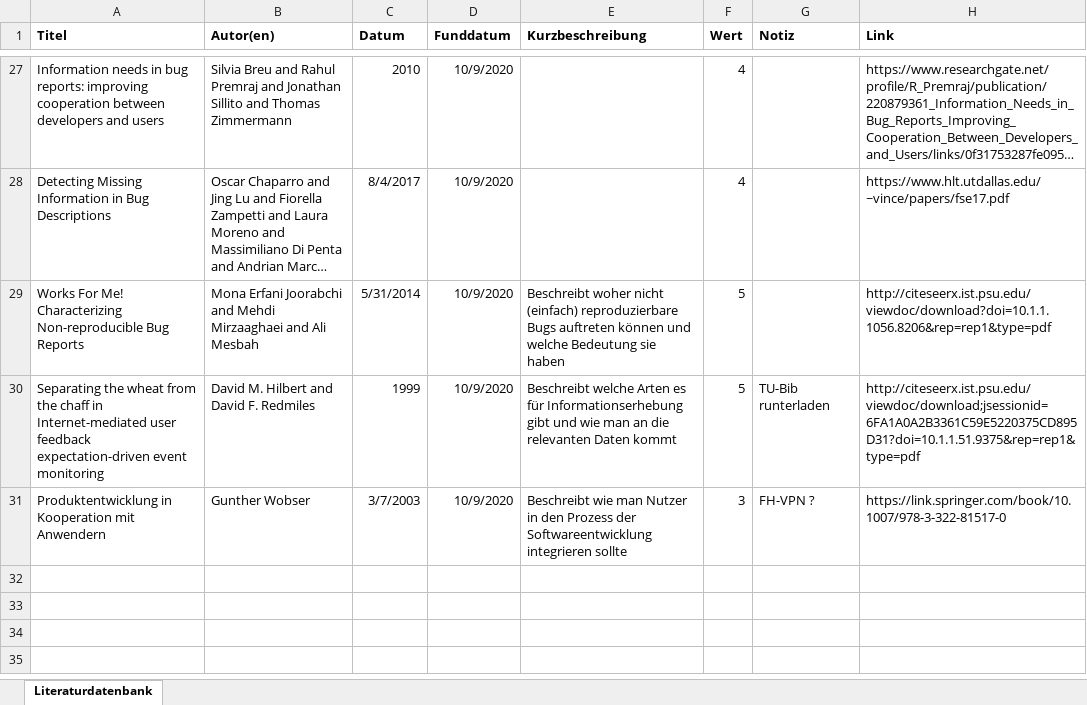
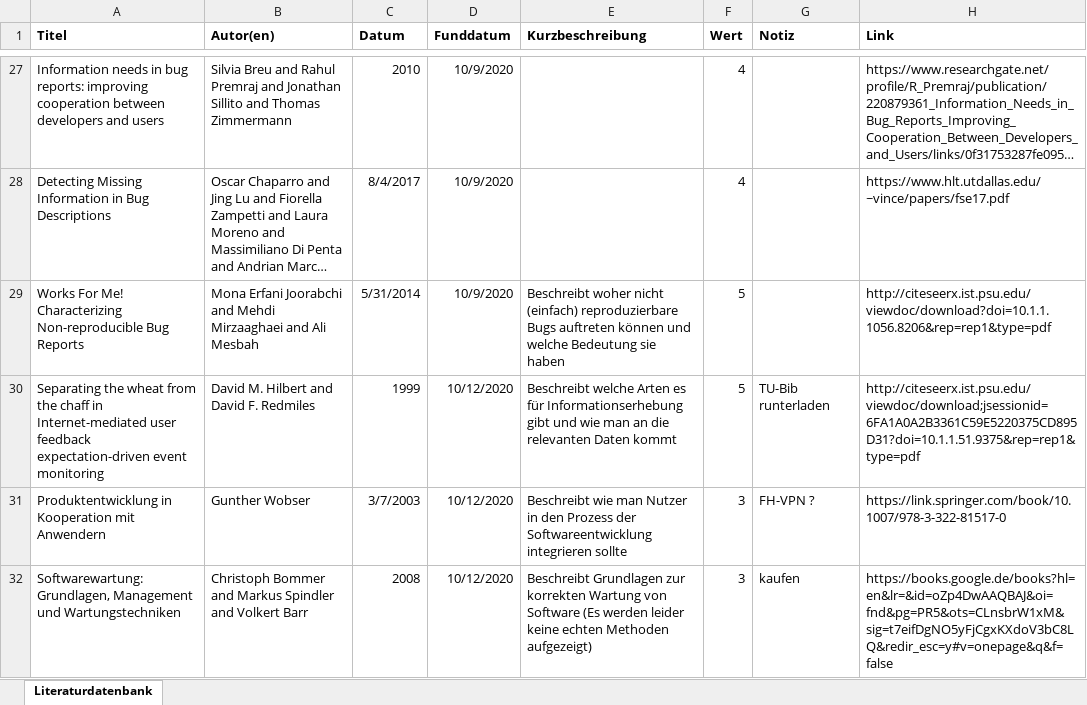
Before and after one commit to JapuDCret/bachelorarbeit, an Excel workbook: Literatur/Literaturrecherche.xlsx, sheet Literaturdatenbank, drawn as a sheet; only a part is shown, gaps mark what is left out; long unchanged cells end in …; values as stored, in another font and other column widths than the file's, no borders; conditional formats not drawn; the diff names each change by its address in the sheet, - before the commit and + after, or states it on an @@ line.

Commit message:
[ELAB-372] added some literature

```diff
--- a/Literatur/Literaturrecherche.xlsx (sheet Literaturdatenbank)
+++ b/Literatur/Literaturrecherche.xlsx (sheet Literaturdatenbank)
-D30:D31 (Funddatum): 10/9/2020
+D30:D31 (Funddatum): 10/12/2020
+row 32: Softwarewartung: Grundlagen, Management und Wartungstechniken | Christoph Bommer and Markus Spindler and Volkert Barr | 2008 | 10/12/2020 | Beschreibt Grundlagen zur korrekten Wartung von Software (Es werden leider keine echten Methoden aufgezeigt) | 3 | kaufen | https://books.google.de/books?hl=en&lr=&id=oZp4DwAAQBAJ&oi=fnd&pg=PR5&ots=CLnsbrW1xM&sig=t7eifDgNO5yFjCgxKXdoV3bC8LQ&redir_esc=y#v=onepage&q&f=false
```
Also changed, not shown: 2 other files.
